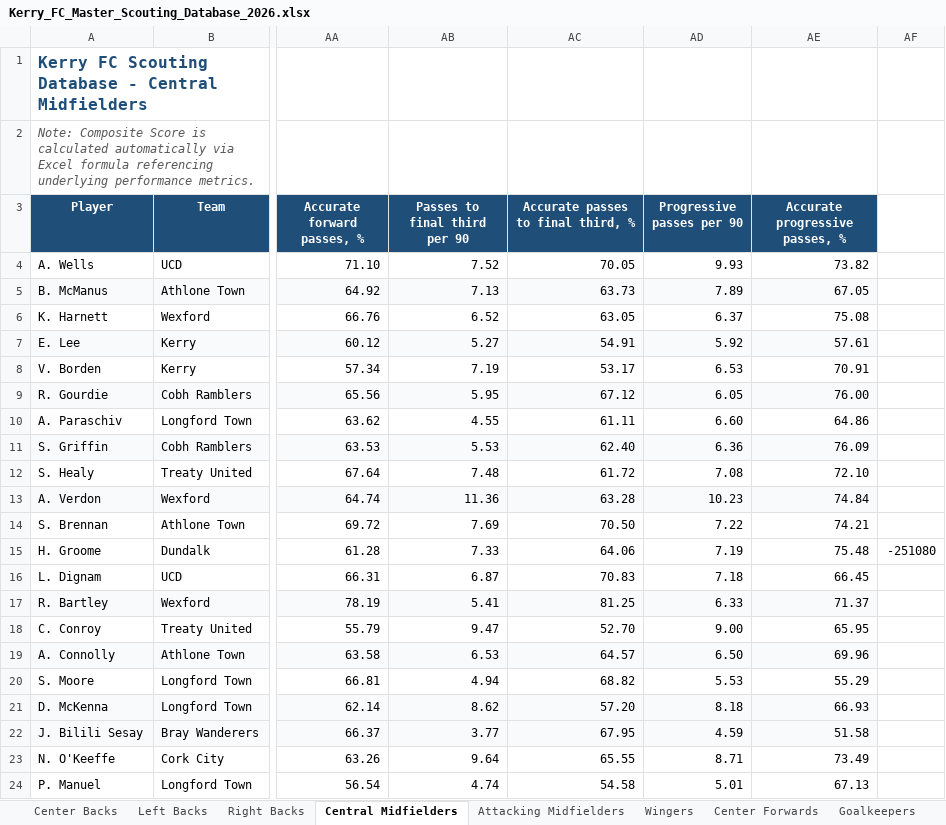
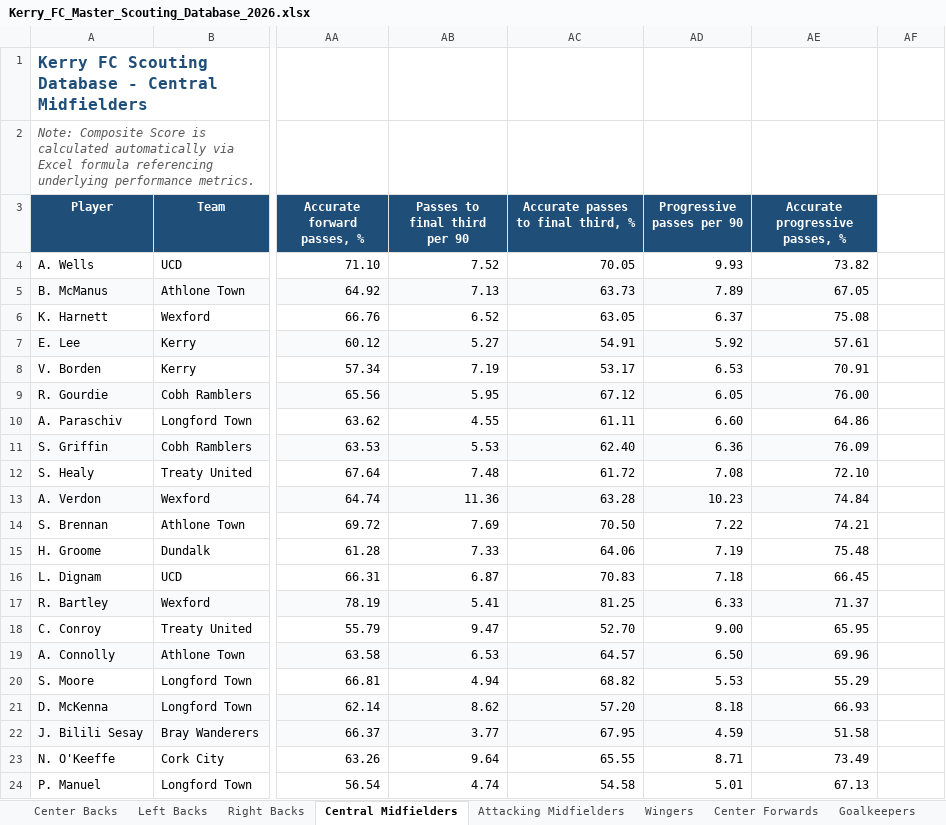
Before and after one commit to coachcollopy-eng/kerry-fc-scouting, an Excel workbook: Kerry_FC_Master_Scouting_Database_2026.xlsx, sheet Central Midfielders, drawn as a sheet; only a part is shown, gaps mark what is left out; values as stored, in another font and other column widths than the file's, no borders; the diff names each change by its address in the sheet, - before the commit and + after, or states it on an @@ line.

Commit message:
Add files via upload

```diff
--- a/Kerry_FC_Master_Scouting_Database_2026.xlsx (sheet Central Midfielders)
+++ b/Kerry_FC_Master_Scouting_Database_2026.xlsx (sheet Central Midfielders)
-AF15: -251080
+AF15: (empty)
```
